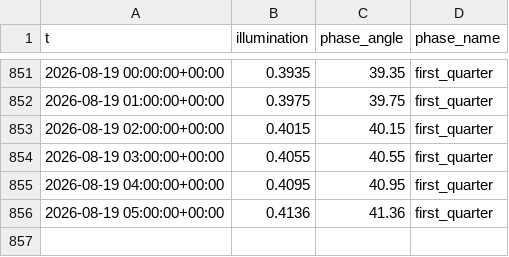
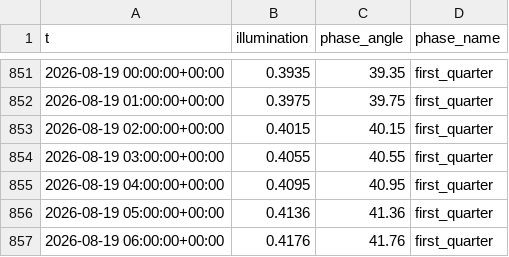
Before and after one commit to richardmhuse/do-not-hit-the-bridge-V2, a CSV file: data/raw/lunar.csv, drawn as a sheet; only a part is shown, gaps mark what is left out; the diff names each change by its address in the sheet, - before the commit and + after, or states it on an @@ line.

```diff
--- a/data/raw/lunar.csv
+++ b/data/raw/lunar.csv
+row 857: 2026-08-19 06:00:00+00:00 | 0.4176 | 41.76 | first_quarter
```
Also changed, not shown: data/processed/combined.csv, data/processed/forecast.csv, 35 other files.
